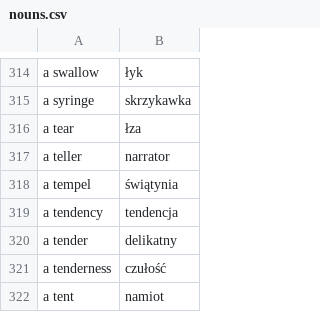
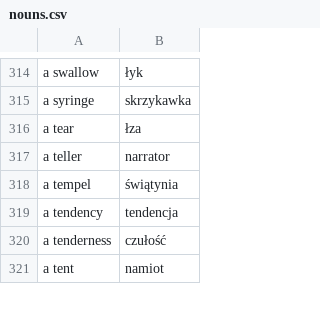
Before and after one commit to kamil-adam/anki, a CSV file: nouns.csv, drawn as a sheet; only a part is shown, gaps mark what is left out; the diff names each change by its address in the sheet, - before the commit and + after, or states it on an @@ line.

```diff
--- a/nouns.csv
+++ b/nouns.csv
-row 320: a tender | delikatny
```
Also changed, not shown: ad.csv.
